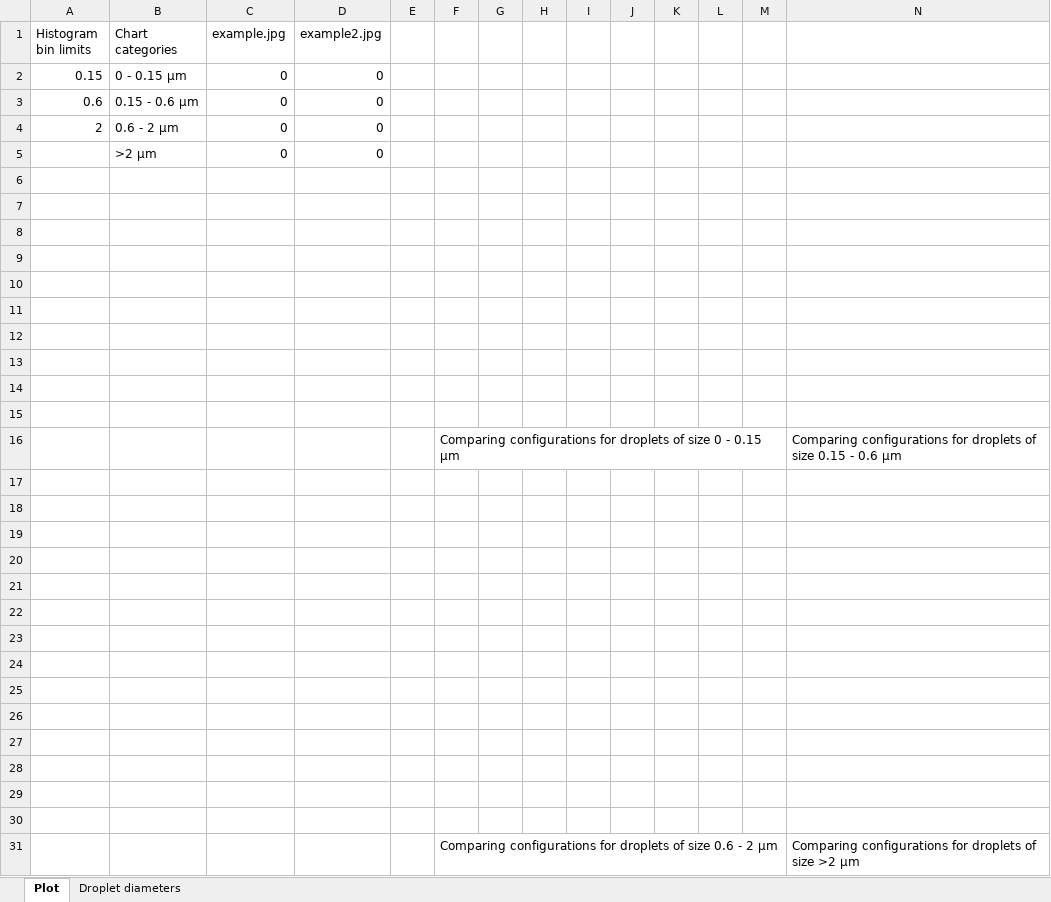
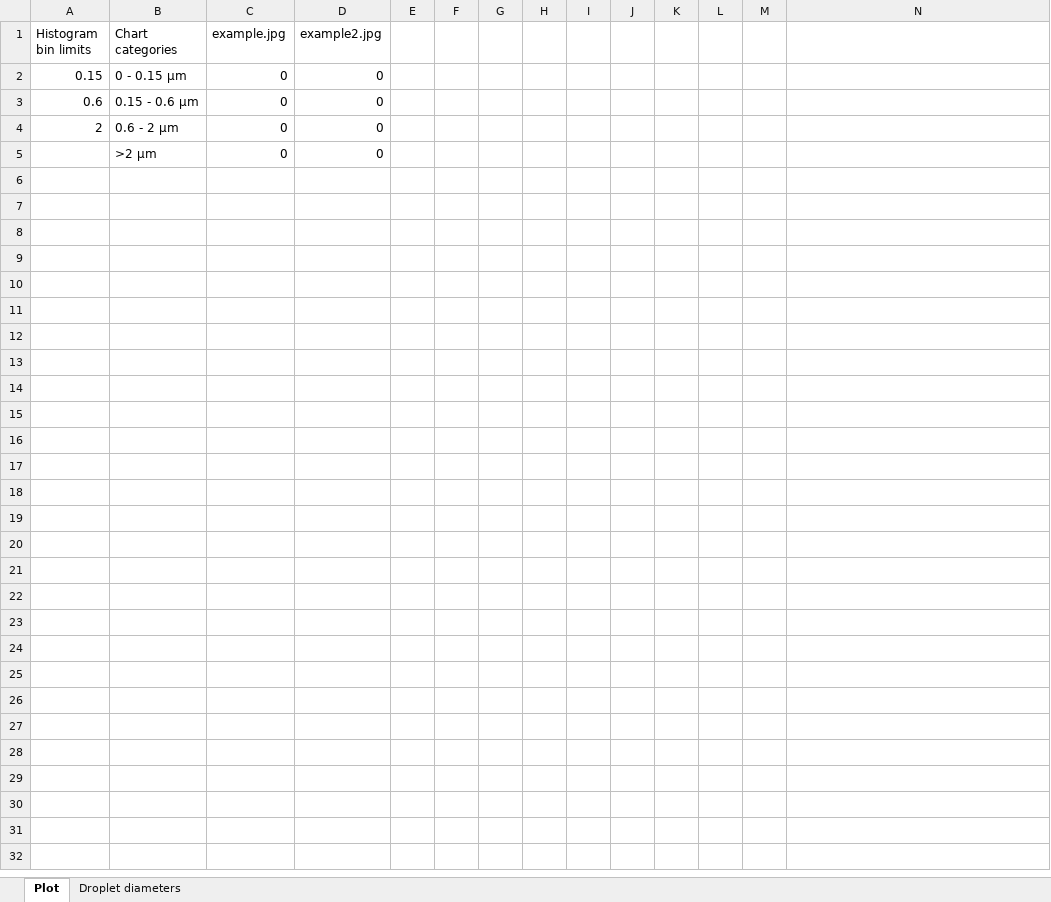
Before and after one commit to SergiyGolov/count_droplets, an Excel workbook: excel/example.jpg,example2.jpg.xlsx, sheet Plot, drawn as a sheet; values as stored, in another font and other column widths than the file's, no borders; charts and pictures not drawn; the diff names each change by its address in the sheet, - before the commit and + after, or states it on an @@ line.

Commit message:
simplified titles of plots in excel

```diff
--- a/excel/example.jpg,example2.jpg.xlsx (sheet Plot)
+++ b/excel/example.jpg,example2.jpg.xlsx (sheet Plot)
-row 6: (empty)
-row 7: (empty)
-row 8: (empty)
-row 9: (empty)
-row 10: (empty)
-row 11: (empty)
-row 12: (empty)
-row 13: (empty)
-row 14: (empty)
-row 15: (empty)
-row 16:  |  |  |  |  | Comparing configurations for droplets of size 0 - 0.15 µm |  |  |  |  |  |  |  | Comparing configurations for droplets of size 0.15 - 0.6 µm
-row 17: (empty)
-row 18: (empty)
-row 19: (empty)
-row 20: (empty)
-row 21: (empty)
-row 22: (empty)
-row 23: (empty)
-row 24: (empty)
-row 25: (empty)
-row 26: (empty)
-row 27: (empty)
-row 28: (empty)
-row 29: (empty)
-row 30: (empty)
-row 31:  |  |  |  |  | Comparing configurations for droplets of size 0.6 - 2 µm |  |  |  |  |  |  |  | Comparing configurations for droplets of size >2 µm
```
Also changed, not shown: charts or pictures, 1 other file.
